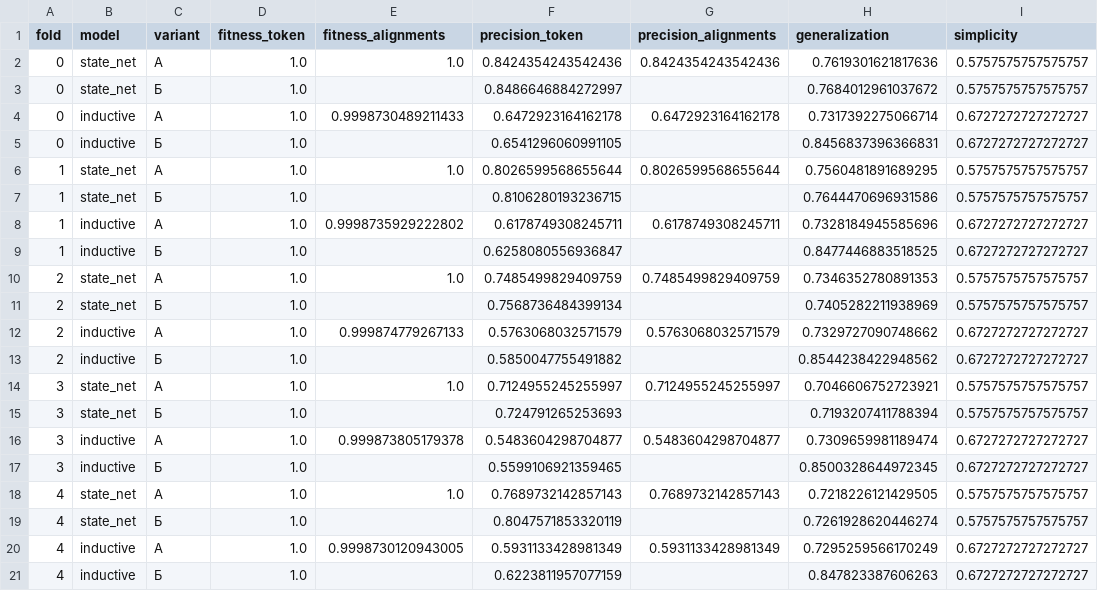
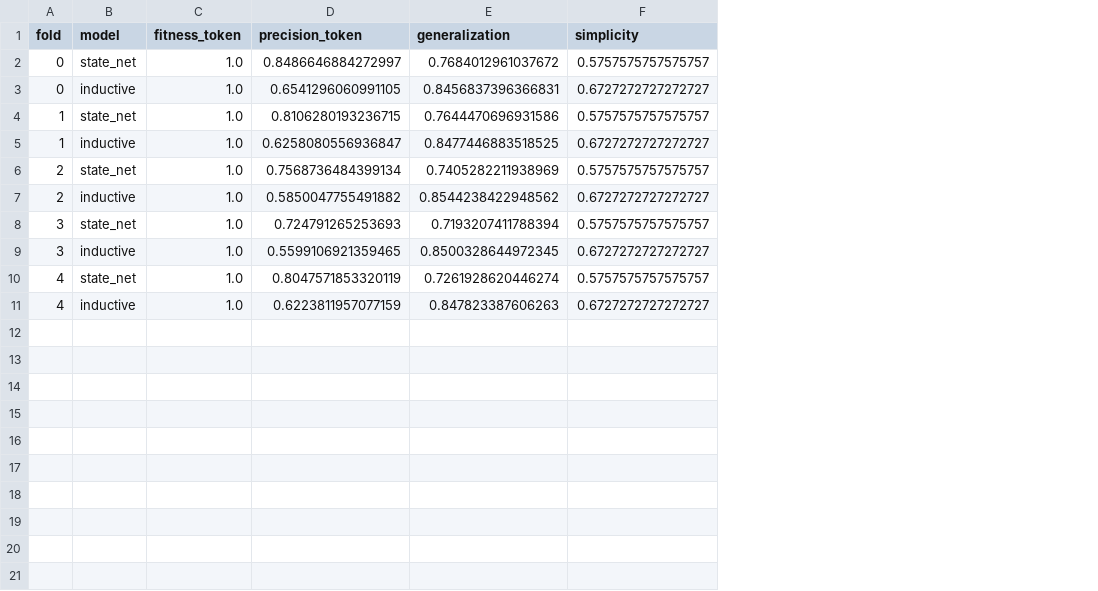
Before and after one commit to iuliivasilev/SurvivalProcessMining, a CSV file: dima/notebooks/output/sepsis_time_estimation/metrics/level1_folds.csv, drawn as a sheet; removed rows and columns are numbered as before the commit, all else as after; the diff names each change by its address in the sheet, - before the commit and + after, or states it on an @@ line.

```diff
--- a/dima/notebooks/output/sepsis_time_estimation/metrics/level1_folds.csv
+++ b/dima/notebooks/output/sepsis_time_estimation/metrics/level1_folds.csv
-column C (variant), row 3: Б; row 5: Б; row 7: Б; row 9: Б; row 11: Б; row 13: Б; row 15: Б; row 17: Б; row 19: Б; row 21: Б
-column E (fitness_alignments), empty
-column G (precision_alignments), empty
-row 2: 0 | state_net | A | 1.0 | 1.0 | 0.8424354243542436 | 0.8424354243542436 | 0.7619301621817636 | 0.5757575757575757
-row 4: 0 | inductive | A | 1.0 | 0.9998730489211433 | 0.6472923164162178 | 0.6472923164162178 | 0.7317392275066714 | 0.6727272727272727
-row 6: 1 | state_net | A | 1.0 | 1.0 | 0.8026599568655644 | 0.8026599568655644 | 0.7560481891689295 | 0.5757575757575757
-row 8: 1 | inductive | A | 1.0 | 0.9998735929222802 | 0.6178749308245711 | 0.6178749308245711 | 0.7328184945585696 | 0.6727272727272727
-row 10: 2 | state_net | A | 1.0 | 1.0 | 0.7485499829409759 | 0.7485499829409759 | 0.7346352780891353 | 0.5757575757575757
-row 12: 2 | inductive | A | 1.0 | 0.999874779267133 | 0.5763068032571579 | 0.5763068032571579 | 0.7329727090748662 | 0.6727272727272727
-row 14: 3 | state_net | A | 1.0 | 1.0 | 0.7124955245255997 | 0.7124955245255997 | 0.7046606752723921 | 0.5757575757575757
-row 16: 3 | inductive | A | 1.0 | 0.999873805179378 | 0.5483604298704877 | 0.5483604298704877 | 0.7309659981189474 | 0.6727272727272727
-row 18: 4 | state_net | A | 1.0 | 1.0 | 0.7689732142857143 | 0.7689732142857143 | 0.7218226121429505 | 0.5757575757575757
-row 20: 4 | inductive | A | 1.0 | 0.9998730120943005 | 0.5931133428981349 | 0.5931133428981349 | 0.7295259566170249 | 0.6727272727272727
```
Also changed, not shown: dima/notebooks/output/sepsis_time_estimation/metrics/level2_folds.csv, dima/notebooks/output/sepsis_time_estimation/metrics/level3_folds.csv, 24 other files.
